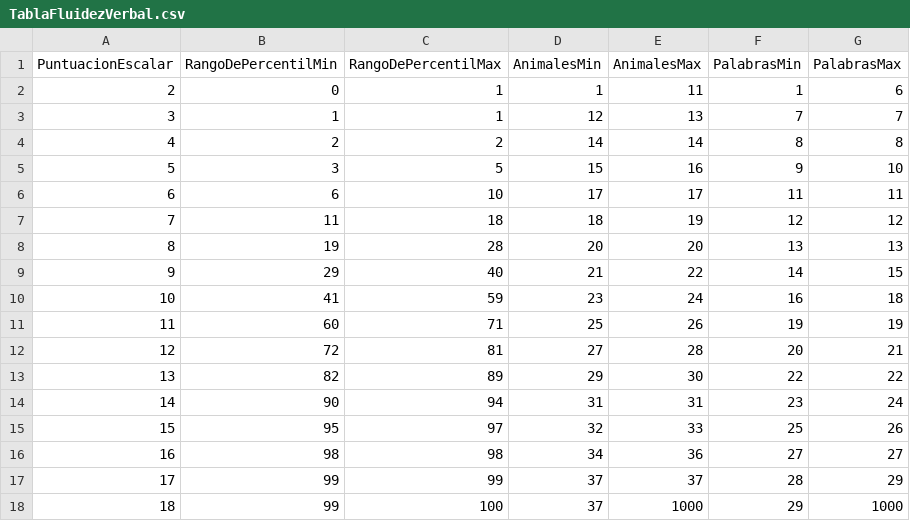
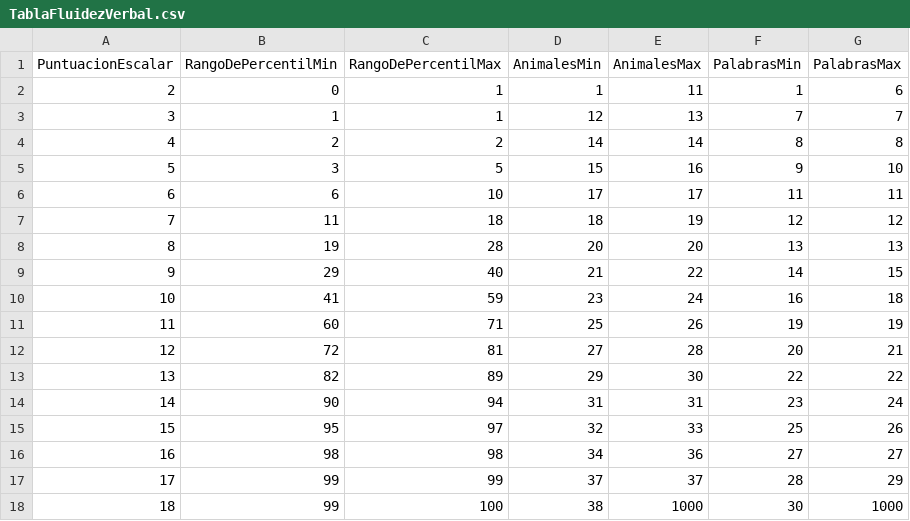
Before and after one commit to ProyectoIntegrador2018/reportes-neurociencias, a CSV file: Baremos/TablaFluidezVerbal.csv, drawn as a sheet.

```diff
--- a/Baremos/TablaFluidezVerbal.csv
+++ b/Baremos/TablaFluidezVerbal.csv
@@ -17,2 +17,2 @@ PuntuacionEscalar,RangoDePercentilMin,RangoDePercentilMax,AnimalesMin,AnimalesMa
 17,99,99,37,37,28,29
-18,99,100,37,1000,29,1000
+18,99,100,38,1000,30,1000
```
Also changed, not shown: 12 other files.
